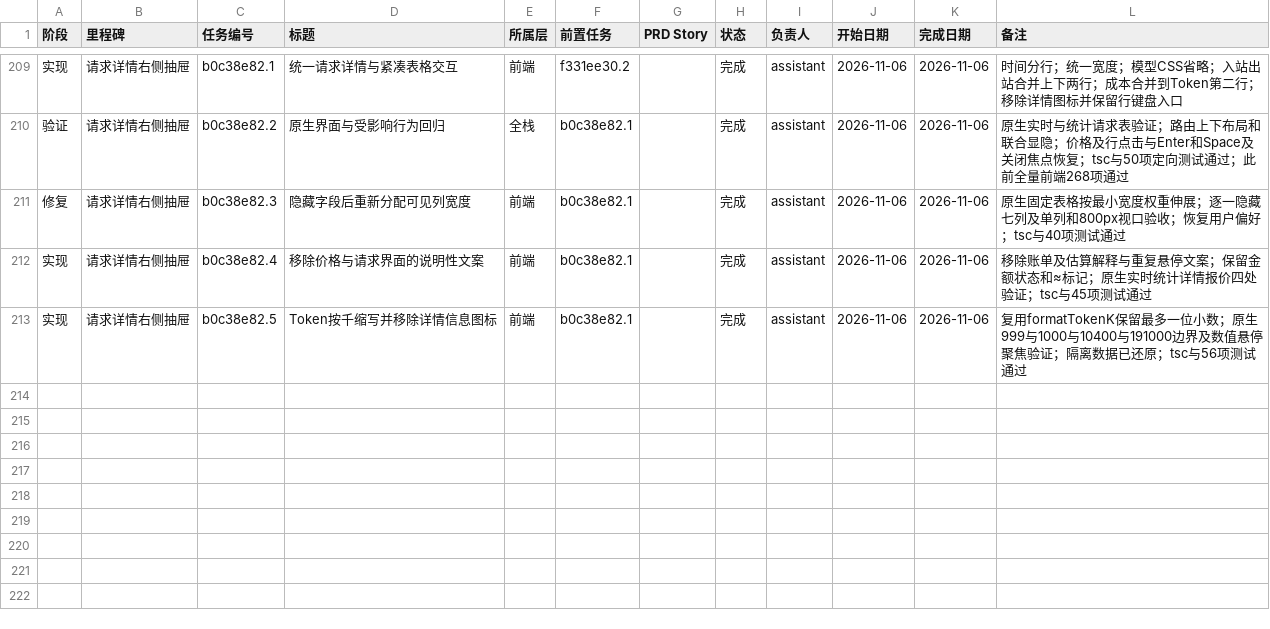
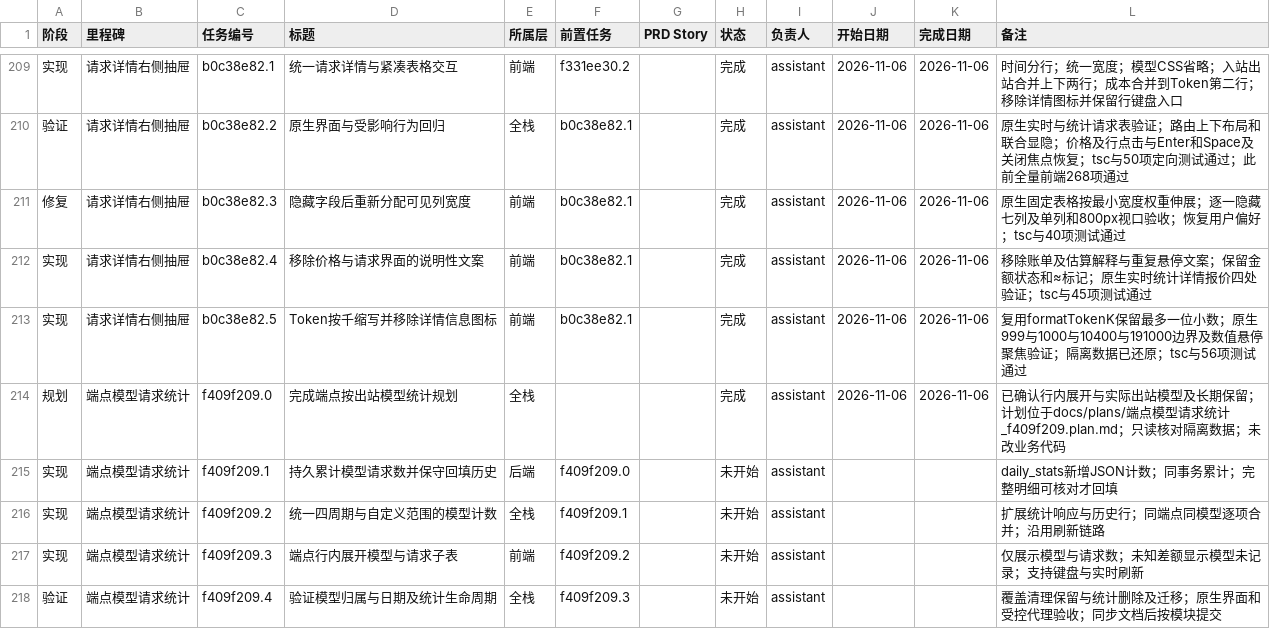
Before and after one commit to VkRainB/ccMesh, a CSV file: docs/task-plan/progress.csv, drawn as a sheet; only a part is shown, gaps mark what is left out; the diff names each change by its address in the sheet, - before the commit and + after, or states it on an @@ line.

Commit message:
docs(stats): plan persistent endpoint model request counts
Record confirmed inline expansion, actual outbound model grouping, durable daily counters, conservative history backfill, and lifecycle acceptance. Track the four implementation tasks without changing application code.

```diff
--- a/docs/task-plan/progress.csv
+++ b/docs/task-plan/progress.csv
+row 214: 规划 | 端点模型请求统计 | f409f209.0 | 完成端点按出站模型统计规划 | 全栈 |  |  | 完成 | assistant | 2026-11-06 | 2026-11-06 | 已确认行内展开与实际出站模型及长期保留；计划位于docs/plans/端点模型请求统计_f409f209.plan.md；只读核对隔离数据；未改业务代码
+row 215: 实现 | 端点模型请求统计 | f409f209.1 | 持久累计模型请求数并保守回填历史 | 后端 | f409f209.0 |  | 未开始 | assistant |  |  | daily_stats新增JSON计数；同事务累计；完整明细可核对才回填
+row 216: 实现 | 端点模型请求统计 | f409f209.2 | 统一四周期与自定义范围的模型计数 | 全栈 | f409f209.1 |  | 未开始 | assistant |  |  | 扩展统计响应与历史行；同端点同模型逐项合并；沿用刷新链路
+row 217: 实现 | 端点模型请求统计 | f409f209.3 | 端点行内展开模型与请求子表 | 前端 | f409f209.2 |  | 未开始 | assistant |  |  | 仅展示模型与请求数；未知差额显示模型未记录；支持键盘与实时刷新
+row 218: 验证 | 端点模型请求统计 | f409f209.4 | 验证模型归属与日期及统计生命周期 | 全栈 | f409f209.3 |  | 未开始 | assistant |  |  | 覆盖清理保留与统计删除及迁移；原生界面和受控代理验收；同步文档后按模块提交
```
Also changed, not shown: 1 other file.
